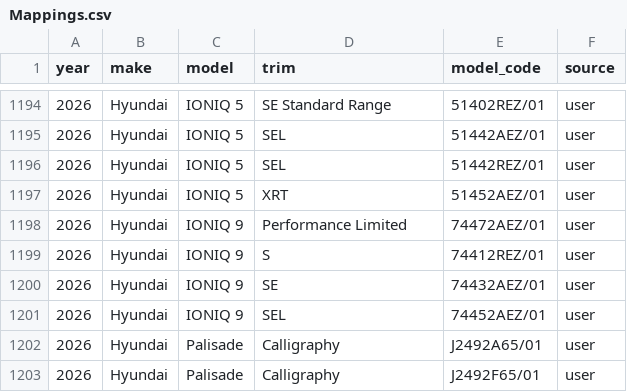
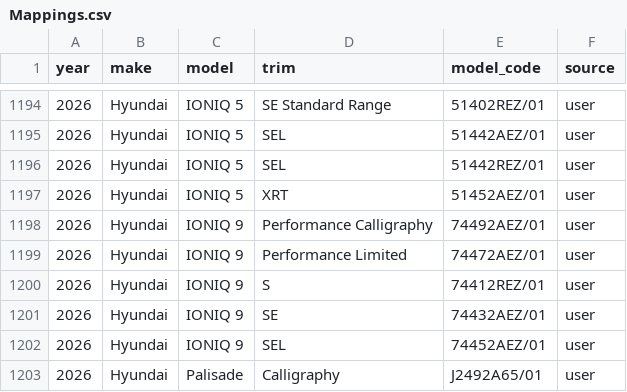
Before and after one commit to klb-text/map, a CSV file: Mappings.csv, drawn as a sheet; only a part is shown, gaps mark what is left out; the shorter side is filled out with more unchanged rows.

Commit message:
chore(mappings): upsert 1 row(s) via AFF UI - 1770659165.6789367

```diff
--- a/Mappings.csv
+++ b/Mappings.csv
@@ -1197,2 +1197,3 @@ year,make,model,trim,model_code,source
 2026,Hyundai,IONIQ 5,XRT,51452AEZ/01,user
+2026,Hyundai,IONIQ 9,Performance Calligraphy,74492AEZ/01,user
 2026,Hyundai,IONIQ 9,Performance Limited,74472AEZ/01,user
```
